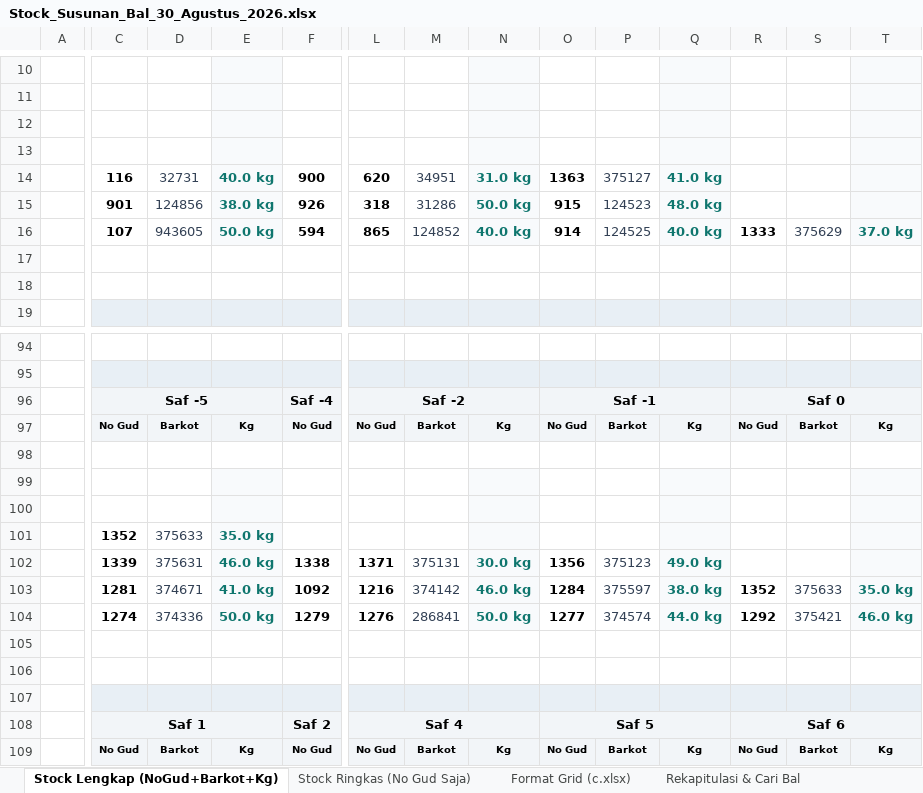
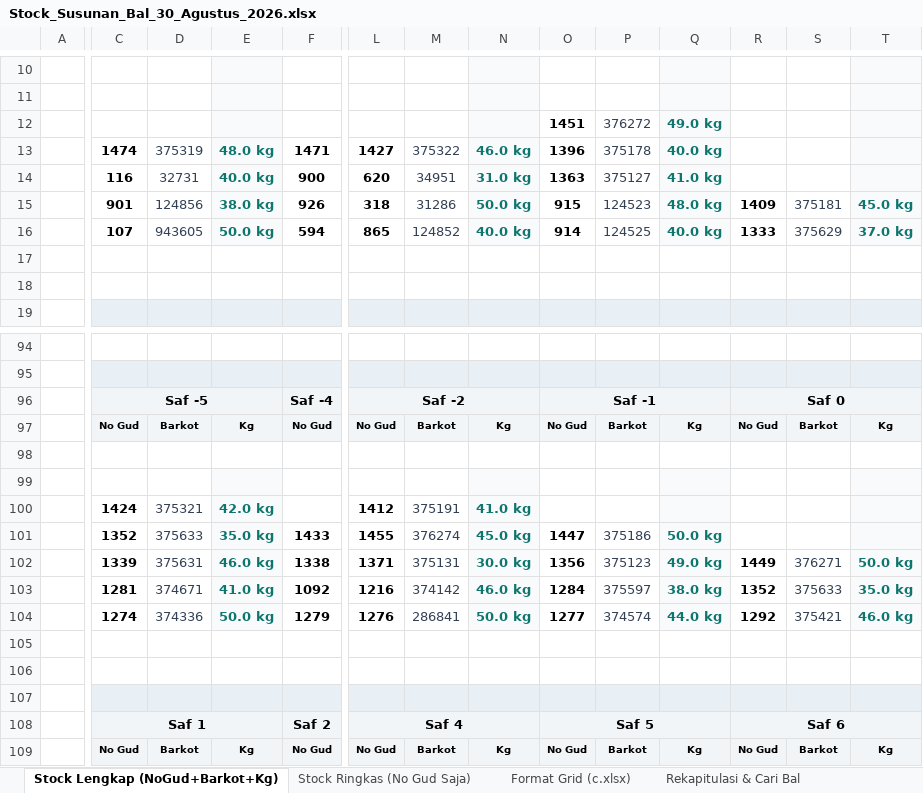
Before and after one commit to grndnstnmlk/stock-gudang-susunan, an Excel workbook: Stock_Susunan_Bal_30_Agustus_2026.xlsx, sheet Stock Lengkap (NoGud+Barkot+Kg), drawn as a sheet; only a part is shown, gaps mark what is left out; values as stored, in another font and other column widths than the file's, no borders; removed rows and columns are numbered as before the commit, all else as after; rows hold the shown columns only; the diff covers the shown part only; the diff names each change by its address in the sheet, - before the commit and + after, or states it on an @@ line.

```diff
--- a/Stock_Susunan_Bal_30_Agustus_2026.xlsx (sheet Stock Lengkap (NoGud+Barkot+Kg))
+++ b/Stock_Susunan_Bal_30_Agustus_2026.xlsx (sheet Stock Lengkap (NoGud+Barkot+Kg))
-O12: (empty)
+O12: 1451
-P12: (empty)
+P12: 376272
-Q12: (empty)
+Q12: 49.0 kg
-C13: (empty)
+C13: 1474
-D13: (empty)
+D13: 375319
-E13: (empty)
+E13: 48.0 kg
-F13: (empty)
+F13: 1471
-L13: (empty)
+L13: 1427
-M13: (empty)
+M13: 375322
-N13: (empty)
+N13: 46.0 kg
-O13: (empty)
+O13: 1396
-P13: (empty)
+P13: 375178
-Q13: (empty)
+Q13: 40.0 kg
-R15: (empty)
+R15: 1409
-S15: (empty)
+S15: 375181
-T15: (empty)
+T15: 45.0 kg
-row 100: (empty)
-row 101:  | 1352 | 375633 | 35.0 kg
+row 100:  | 1424 | 375321 | 42.0 kg |  | 1412 | 375191 | 41.0 kg
+row 101:  | 1352 | 375633 | 35.0 kg | 1433 | 1455 | 376274 | 45.0 kg | 1447 | 375186 | 50.0 kg
-R102: (empty)
+R102: 1449
-S102: (empty)
+S102: 376271
-T102: (empty)
+T102: 50.0 kg
```
Also changed, not shown: 130 edited cells elsewhere in this sheet, sheet Rekapitulasi & Cari Bal, sheet Format Grid (c.xlsx), sheet Stock Ringkas (No Gud Saja), c.xlsx, 5 other files.
